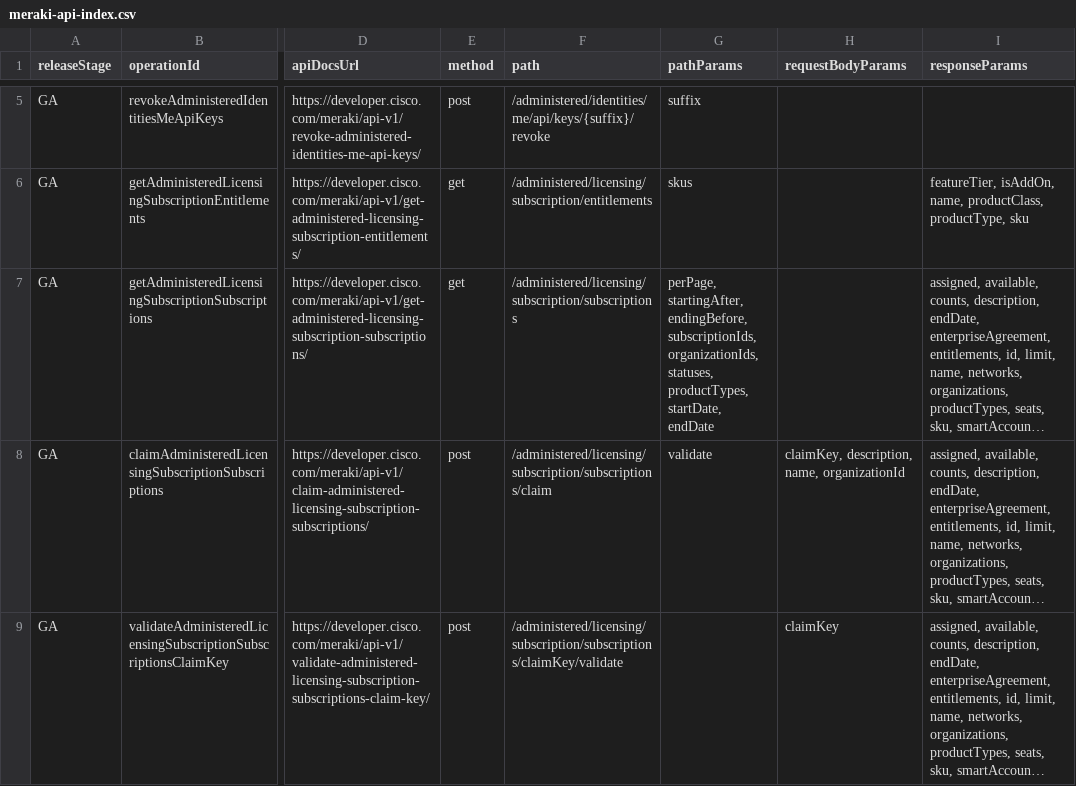
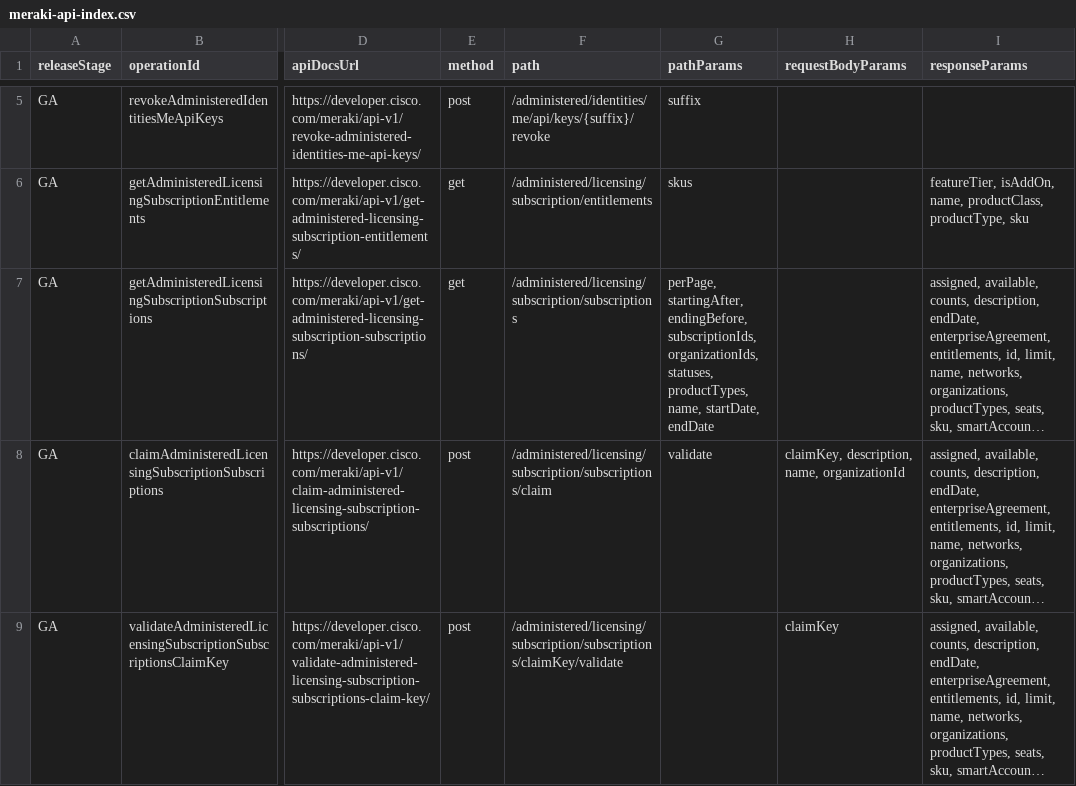
Before and after one commit to CiscoDevNet/Meraki-Dashboard-API-v1-Documentation, a CSV file: docs/api-index/meraki-api-index.csv, drawn as a sheet; only a part is shown, gaps mark what is left out; long unchanged cells end in …; the diff covers the shown part only; the diff names each change by its address in the sheet, - before the commit and + after, or states it on an @@ line.

```diff
--- a/docs/api-index/meraki-api-index.csv
+++ b/docs/api-index/meraki-api-index.csv
-G7 (pathParams): …statuses, productTypes, startDate, endDate
+G7 (pathParams): …statuses, productTypes, name, startDate, endDate
```
Also changed, not shown: 9 added rows and 63 edited cells elsewhere in this file, 4 other files.
